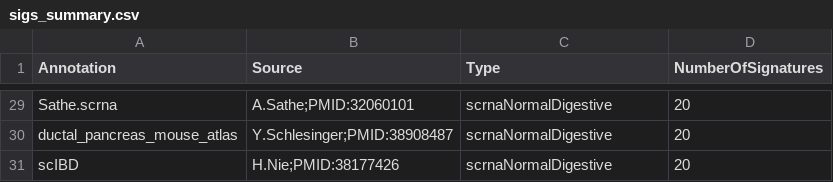
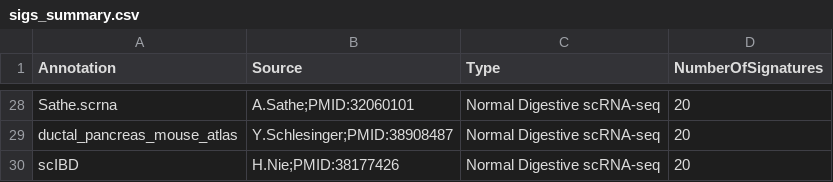
Before and after one commit to GeNeHetX/CancerRNASig, a CSV file: data-raw/sigs_summary.csv, drawn as a sheet; only a part is shown, gaps mark what is left out; the diff covers the shown part only.

```diff
--- a/data-raw/sigs_summary.csv
+++ b/data-raw/sigs_summary.csv
@@ -29,3 +28,3 @@
-"Sathe.scrna","A.Sathe;PMID:32060101","scrnaNormalDigestive",20
-"ductal_pancreas_mouse_atlas","Y.Schlesinger;PMID:38908487","scrnaNormalDigestive",20
-"scIBD","H.Nie;PMID:38177426","scrnaNormalDigestive",20
+"Sathe.scrna","A.Sathe;PMID:32060101","Normal Digestive scRNA-seq",20
+"ductal_pancreas_mouse_atlas","Y.Schlesinger;PMID:38908487","Normal Digestive scRNA-seq",20
+"scIBD","H.Nie;PMID:38177426","Normal Digestive scRNA-seq",20
```
Also changed, not shown: 1 removed row and 23 edited cells elsewhere in this file, 2 other files.
